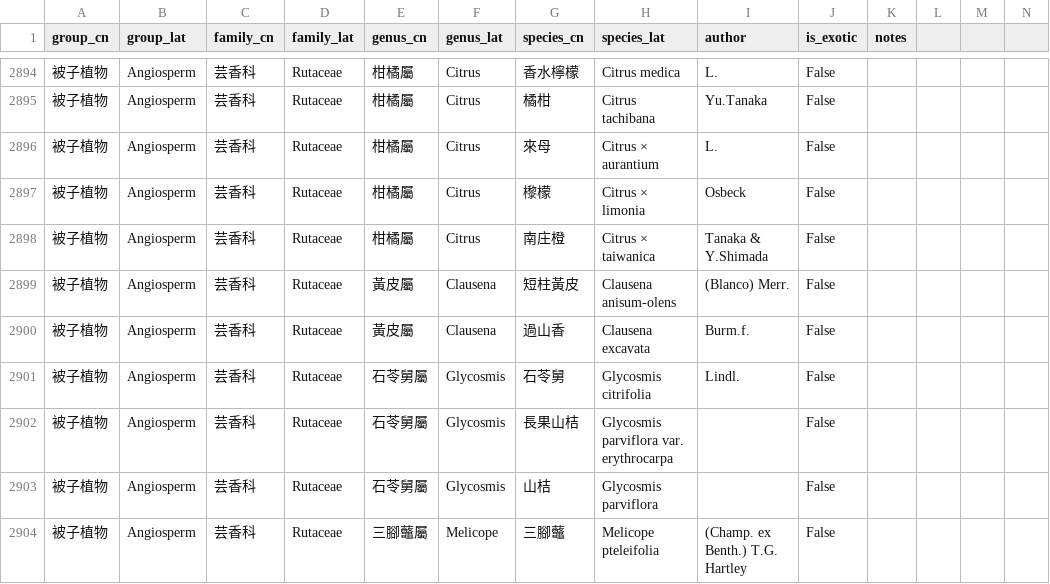
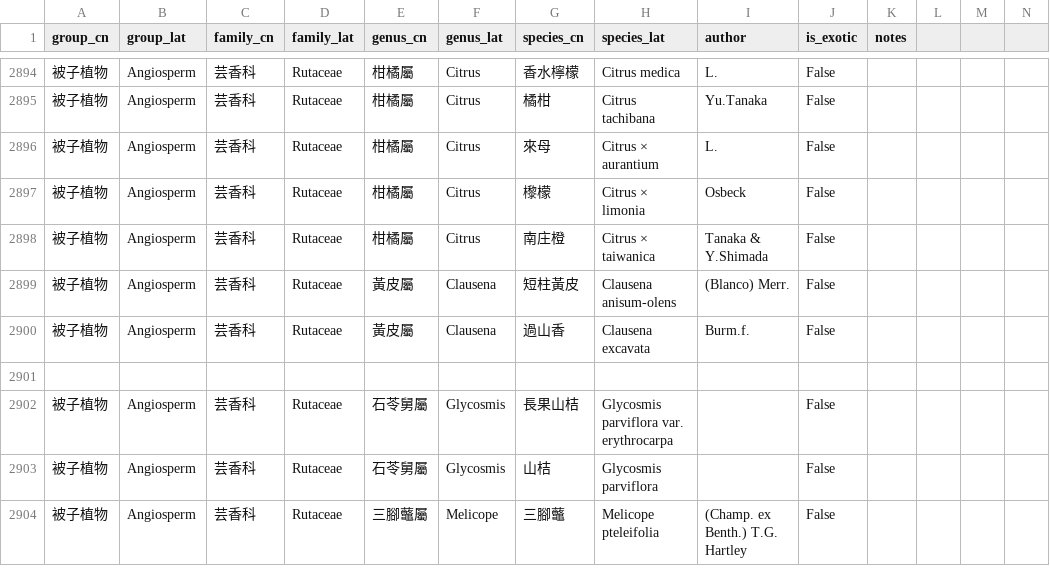
Before and after one commit to Bahamutzerox/taiwan-seed-plants, a CSV file: data/species.csv, drawn as a sheet; only a part is shown, gaps mark what is left out; rows hold the shown columns only; the diff names each change by its address in the sheet, - before the commit and + after, or states it on an @@ line.

```diff
--- a/data/species.csv
+++ b/data/species.csv
-row 2901: 被子植物 | Angiosperm | 芸香科 | Rutaceae | 石苓舅屬 | Glycosmis | 石苓舅 | Glycosmis citrifolia | Lindl. | False
+row 2901: (empty)
```
